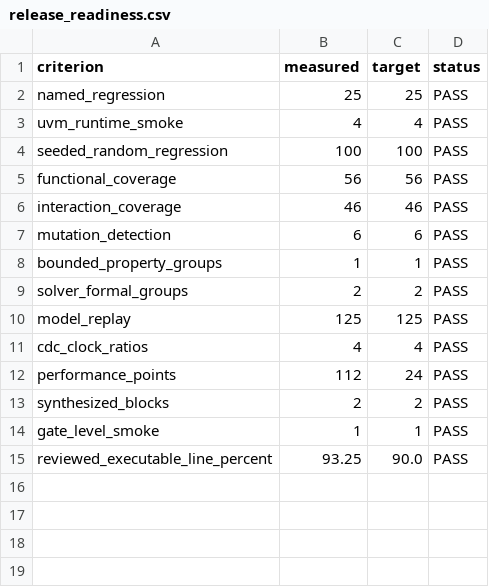
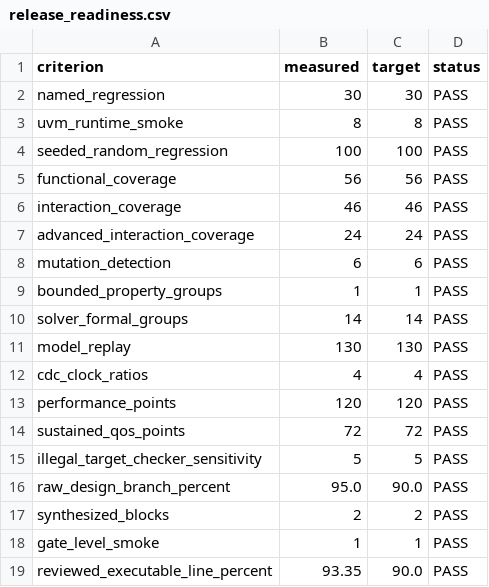
Before and after one commit to ed766/AXI4-QoS-Fabric-DV, a CSV file: reports/release_readiness.csv, drawn as a sheet.

```diff
--- a/reports/release_readiness.csv
+++ b/reports/release_readiness.csv
@@ -1,4 +1,4 @@
 criterion,measured,target,status
-named_regression,25,25,PASS
-uvm_runtime_smoke,4,4,PASS
+named_regression,30,30,PASS
+uvm_runtime_smoke,8,8,PASS
 seeded_random_regression,100,100,PASS
@@ -6,10 +6,14 @@ functional_coverage,56,56,PASS
 interaction_coverage,46,46,PASS
+advanced_interaction_coverage,24,24,PASS
 mutation_detection,6,6,PASS
 bounded_property_groups,1,1,PASS
-solver_formal_groups,2,2,PASS
-model_replay,125,125,PASS
+solver_formal_groups,14,14,PASS
+model_replay,130,130,PASS
 cdc_clock_ratios,4,4,PASS
-performance_points,112,24,PASS
+performance_points,120,120,PASS
+sustained_qos_points,72,72,PASS
+illegal_target_checker_sensitivity,5,5,PASS
+raw_design_branch_percent,95.0,90.0,PASS
 synthesized_blocks,2,2,PASS
 gate_level_smoke,1,1,PASS
-reviewed_executable_line_percent,93.25,90.0,PASS
+reviewed_executable_line_percent,93.35,90.0,PASS
```
Also changed, not shown: reports/formal_summary.csv, reports/model_replay_summary.csv, 50 other files.
